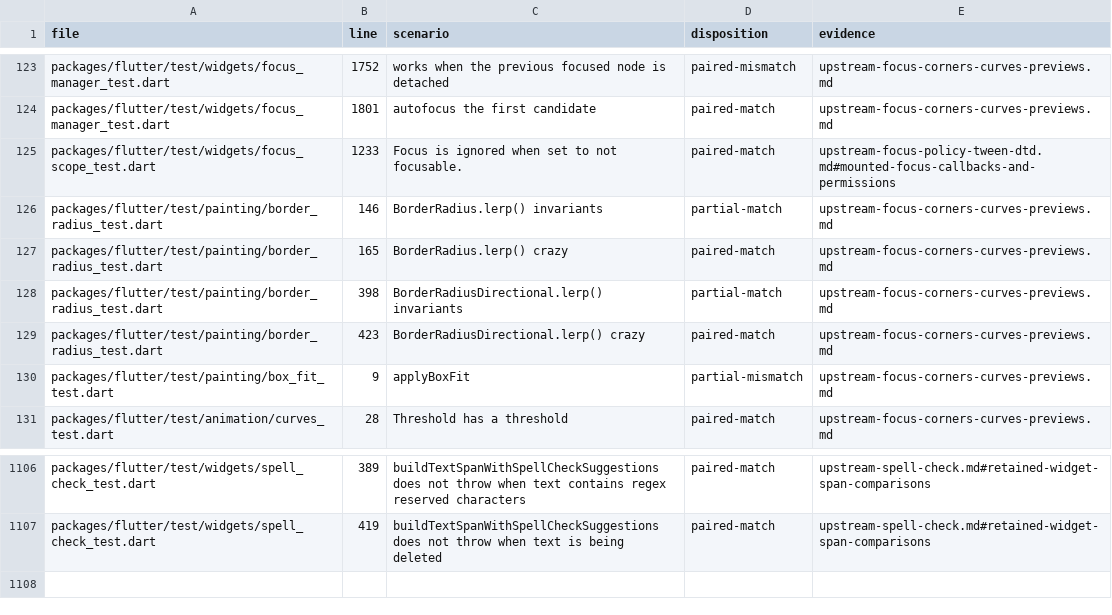
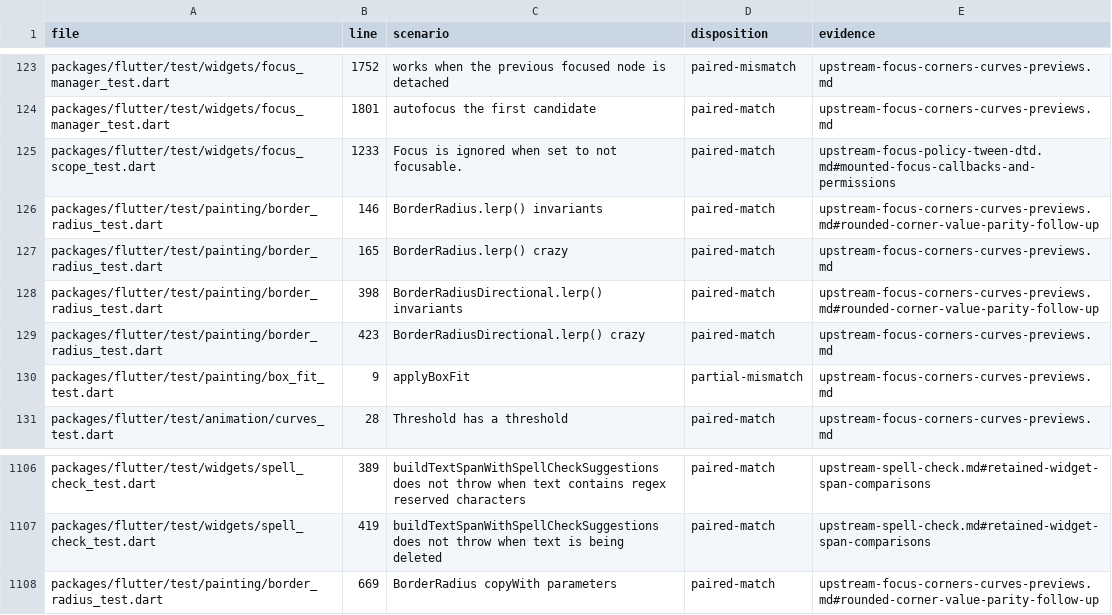
Before and after one commit to FabortLabs/incular, a TSV file: audits/flutter-3.50.0-parity/upstream-dispositions.tsv, drawn as a sheet; only a part is shown, gaps mark what is left out.

Commit message:
fix(painting): preserve signed corner-radius interpolation

```diff
--- a/audits/flutter-3.50.0-parity/upstream-dispositions.tsv
+++ b/audits/flutter-3.50.0-parity/upstream-dispositions.tsv
@@ -125,5 +125,5 @@ packages/flutter/test/widgets/focus_manager_test.dart	1801	autofocus the first c
 packages/flutter/test/widgets/focus_scope_test.dart	1233	Focus is ignored when set to not focusable.	paired-match	upstream-focus-policy-tween-dtd.md#mounted-focus-callbacks-and-permissions
-packages/flutter/test/painting/border_radius_test.dart	146	BorderRadius.lerp() invariants	partial-match	upstream-focus-corners-curves-previews.md
+packages/flutter/test/painting/border_radius_test.dart	146	BorderRadius.lerp() invariants	paired-match	upstream-focus-corners-curves-previews.md#rounded-corner-value-parity-follow-up
 packages/flutter/test/painting/border_radius_test.dart	165	BorderRadius.lerp() crazy	paired-match	upstream-focus-corners-curves-previews.md
-packages/flutter/test/painting/border_radius_test.dart	398	BorderRadiusDirectional.lerp() invariants	partial-match	upstream-focus-corners-curves-previews.md
+packages/flutter/test/painting/border_radius_test.dart	398	BorderRadiusDirectional.lerp() invariants	paired-match	upstream-focus-corners-curves-previews.md#rounded-corner-value-parity-follow-up
 packages/flutter/test/painting/border_radius_test.dart	423	BorderRadiusDirectional.lerp() crazy	paired-match	upstream-focus-corners-curves-previews.md
@@ -1107 +1107,2 @@ packages/flutter/test/widgets/spell_check_test.dart	389	buildTextSpanWithSpellCh
 packages/flutter/test/widgets/spell_check_test.dart	419	buildTextSpanWithSpellCheckSuggestions does not throw when text is being deleted	paired-match	upstream-spell-check.md#retained-widget-span-comparisons
+packages/flutter/test/painting/border_radius_test.dart	669	BorderRadius copyWith parameters	paired-match	upstream-focus-corners-curves-previews.md#rounded-corner-value-parity-follow-up
```
Also changed, not shown: 6 other files.
